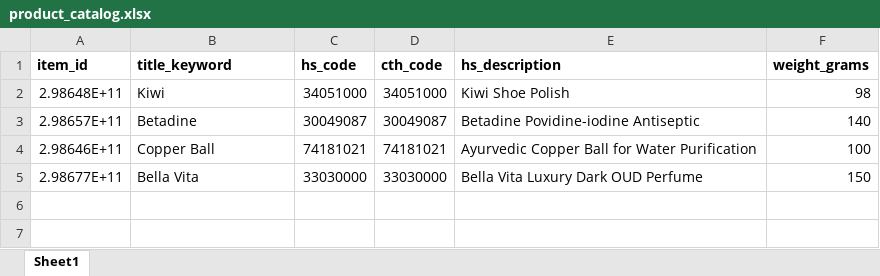
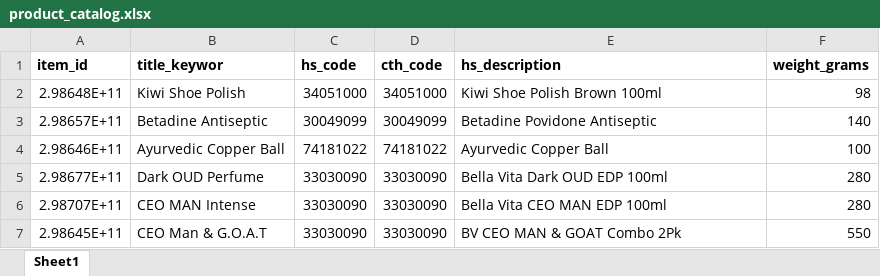
Before and after one commit to vaishali4364/indiapost-label-tool, an Excel workbook: product_catalog.xlsx, sheet Sheet1, drawn as a sheet; values as stored, in another font and other column widths than the file's, no borders; charts and pictures not drawn; the diff names each change by its address in the sheet, - before the commit and + after, or states it on an @@ line.

Commit message:
Add files via upload
updated product cata

```diff
--- a/product_catalog.xlsx (sheet Sheet1)
+++ b/product_catalog.xlsx (sheet Sheet1)
-B1: title_keyword
+B1: title_keywor
-B2 (title_keywor): Kiwi
+B2 (title_keywor): Kiwi Shoe Polish
-E2 (hs_description): Kiwi Shoe Polish
+E2 (hs_description): Kiwi Shoe Polish Brown 100ml
-B3 (title_keywor): Betadine
+B3 (title_keywor): Betadine Antiseptic
-C3 (hs_code): 30049087
+C3 (hs_code): 30049099
-D3 (cth_code): 30049087
+D3 (cth_code): 30049099
-E3 (hs_description): Betadine Povidine-iodine Antiseptic
+E3 (hs_description): Betadine Povidone Antiseptic
-B4 (title_keywor): Copper Ball
+B4 (title_keywor): Ayurvedic Copper Ball
-C4 (hs_code): 74181021
+C4 (hs_code): 74181022
-D4 (cth_code): 74181021
+D4 (cth_code): 74181022
-E4 (hs_description): Ayurvedic Copper Ball for Water Purification
+E4 (hs_description): Ayurvedic Copper Ball
-B5 (title_keywor): Bella Vita
+B5 (title_keywor): Dark OUD Perfume
-C5 (hs_code): 33030000
+C5 (hs_code): 33030090
-D5 (cth_code): 33030000
+D5 (cth_code): 33030090
-E5 (hs_description): Bella Vita Luxury Dark OUD Perfume
+E5 (hs_description): Bella Vita Dark OUD EDP 100ml
-F5 (weight_grams): 150
+F5 (weight_grams): 280
+row 6: 2.98707E+11 | CEO MAN Intense | 33030090 | 33030090 | Bella Vita CEO MAN EDP 100ml | 280
+row 7: 2.98645E+11 | CEO Man & G.O.A.T | 33030090 | 33030090 | BV CEO MAN & GOAT Combo 2Pk | 550
```
Also changed, not shown: charts or pictures.
